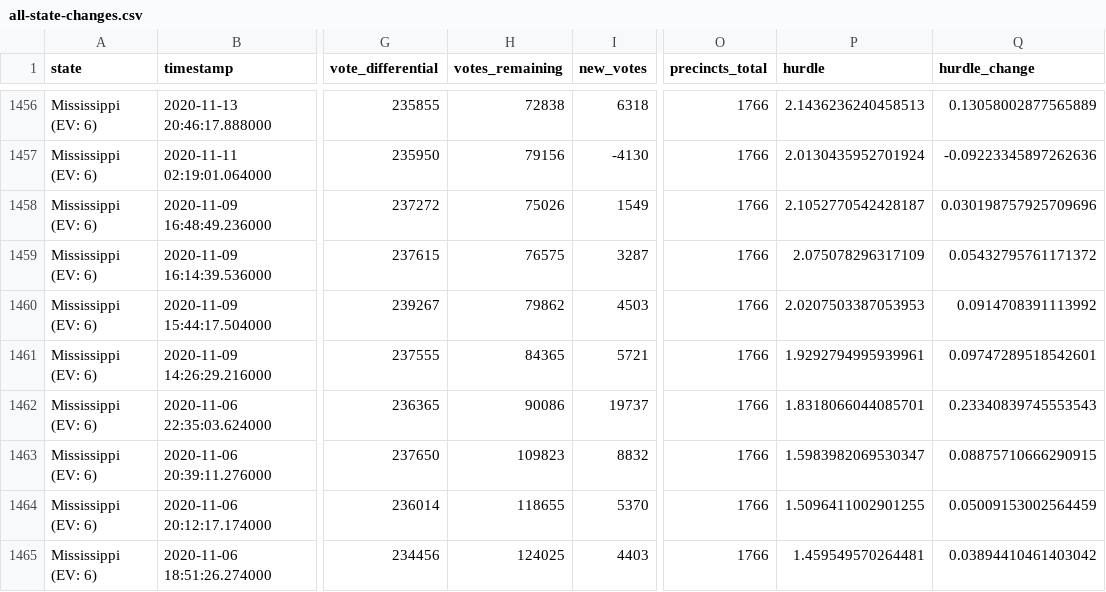
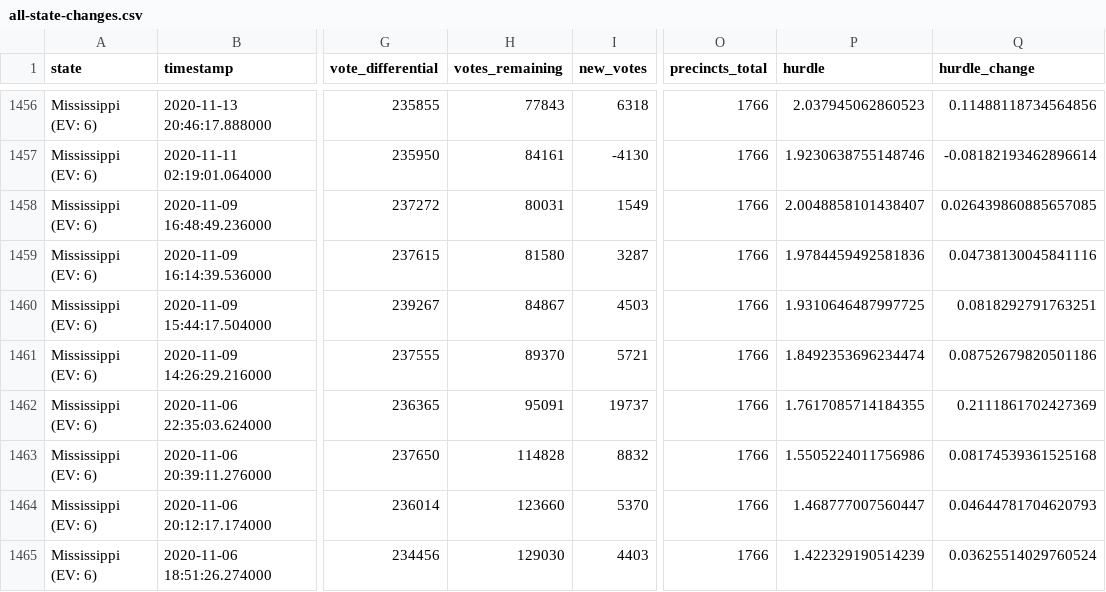
Before and after one commit to Bart0110/nyt-2020-election-scraper, a CSV file: all-state-changes.csv, drawn as a sheet; only a part is shown, gaps mark what is left out; the diff covers the shown part only; the diff names each change by its address in the sheet, - before the commit and + after, or states it on an @@ line.

```diff
--- a/all-state-changes.csv
+++ b/all-state-changes.csv
-H1456 (votes_remaining): 72838
+H1456 (votes_remaining): 77843
-P1456 (hurdle): 2.1436236240458513
+P1456 (hurdle): 2.037945062860523
-Q1456 (hurdle_change): 0.13058002877565889
+Q1456 (hurdle_change): 0.11488118734564856
-H1457 (votes_remaining): 79156
+H1457 (votes_remaining): 84161
-P1457 (hurdle): 2.0130435952701924
+P1457 (hurdle): 1.9230638755148746
-Q1457 (hurdle_change): -0.09223345897262636
+Q1457 (hurdle_change): -0.08182193462896614
-H1458 (votes_remaining): 75026
+H1458 (votes_remaining): 80031
-P1458 (hurdle): 2.1052770542428187
+P1458 (hurdle): 2.0048858101438407
-Q1458 (hurdle_change): 0.030198757925709696
+Q1458 (hurdle_change): 0.026439860885657085
-H1459 (votes_remaining): 76575
+H1459 (votes_remaining): 81580
-P1459 (hurdle): 2.075078296317109
+P1459 (hurdle): 1.9784459492581836
-Q1459 (hurdle_change): 0.05432795761171372
+Q1459 (hurdle_change): 0.04738130045841116
-H1460 (votes_remaining): 79862
+H1460 (votes_remaining): 84867
-P1460 (hurdle): 2.0207503387053953
+P1460 (hurdle): 1.9310646487997725
-Q1460 (hurdle_change): 0.0914708391113992
+Q1460 (hurdle_change): 0.0818292791763251
-H1461 (votes_remaining): 84365
+H1461 (votes_remaining): 89370
-P1461 (hurdle): 1.9292794995939961
+P1461 (hurdle): 1.8492353696234474
-Q1461 (hurdle_change): 0.09747289518542601
+Q1461 (hurdle_change): 0.08752679820501186
-H1462 (votes_remaining): 90086
+H1462 (votes_remaining): 95091
-P1462 (hurdle): 1.8318066044085701
+P1462 (hurdle): 1.7617085714184355
-Q1462 (hurdle_change): 0.23340839745553543
+Q1462 (hurdle_change): 0.2111861702427369
-H1463 (votes_remaining): 109823
+H1463 (votes_remaining): 114828
-P1463 (hurdle): 1.5983982069530347
+P1463 (hurdle): 1.5505224011756986
-Q1463 (hurdle_change): 0.08875710666290915
+Q1463 (hurdle_change): 0.08174539361525168
-H1464 (votes_remaining): 118655
+H1464 (votes_remaining): 123660
-P1464 (hurdle): 1.5096411002901255
+P1464 (hurdle): 1.468777007560447
-Q1464 (hurdle_change): 0.05009153002564459
+Q1464 (hurdle_change): 0.04644781704620793
-H1465 (votes_remaining): 124025
+H1465 (votes_remaining): 129030
-P1465 (hurdle): 1.459549570264481
+P1465 (hurdle): 1.422329190514239
-Q1465 (hurdle_change): 0.03894410461403042
+Q1465 (hurdle_change): 0.03625514029760524
```
Also changed, not shown: 71 edited cells elsewhere in this file, 5 other files.
